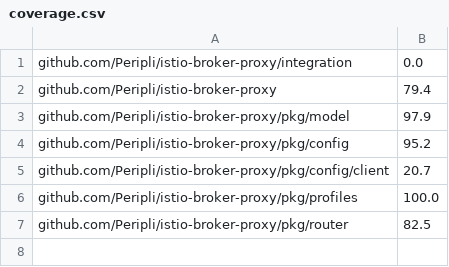
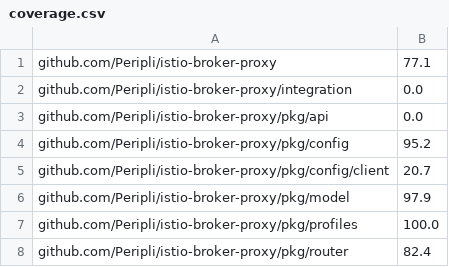
Before and after one commit to Peripli/istio-broker-proxy, a CSV file: coverage.csv, drawn as a sheet.

Commit message:
Add new  coverage reference
Co-authored-by: Jakob Schmid <jakob.schmid@sap.com>

```diff
--- a/coverage.csv
+++ b/coverage.csv
@@ -1,7 +1,8 @@
+github.com/Peripli/istio-broker-proxy;77.1
 github.com/Peripli/istio-broker-proxy/integration;0.0
-github.com/Peripli/istio-broker-proxy;79.4
-github.com/Peripli/istio-broker-proxy/pkg/model;97.9
+github.com/Peripli/istio-broker-proxy/pkg/api;0.0
 github.com/Peripli/istio-broker-proxy/pkg/config;95.2
 github.com/Peripli/istio-broker-proxy/pkg/config/client;20.7
+github.com/Peripli/istio-broker-proxy/pkg/model;97.9
 github.com/Peripli/istio-broker-proxy/pkg/profiles;100.0
-github.com/Peripli/istio-broker-proxy/pkg/router;82.5
+github.com/Peripli/istio-broker-proxy/pkg/router;82.4
```
